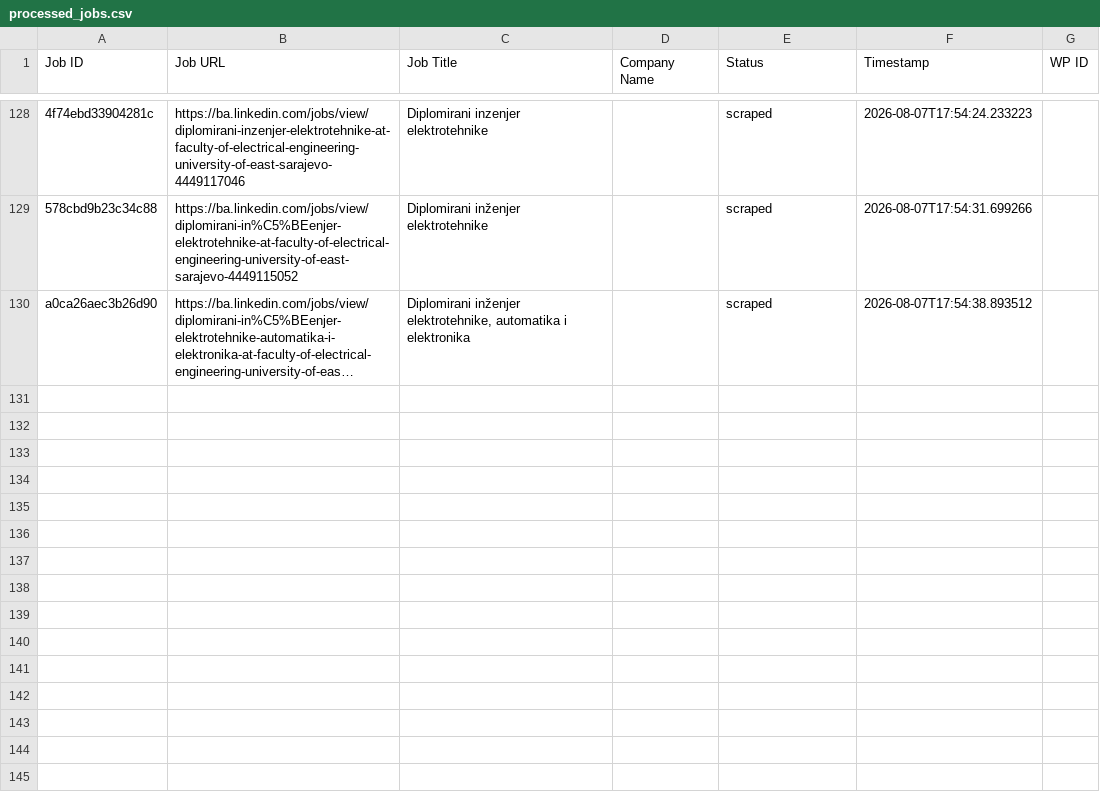
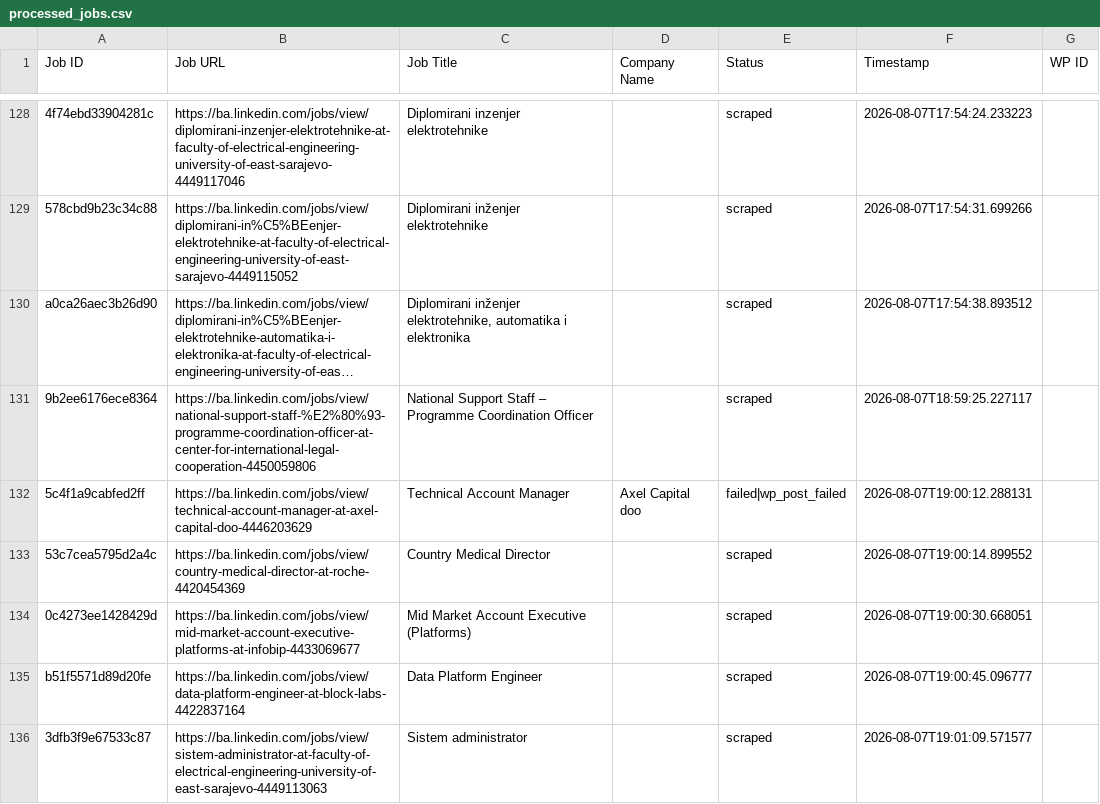
Before and after one commit to mimusdesign/ba, a CSV file: processed_jobs.csv, drawn as a sheet; only a part is shown, gaps mark what is left out; long unchanged cells end in …; the diff covers the shown part only; the diff names each change by its address in the sheet, - before the commit and + after, or states it on an @@ line.

```diff
--- a/processed_jobs.csv
+++ b/processed_jobs.csv
+row 131: 9b2ee6176ece8364 | https://ba.linkedin.com/jobs/view/national-support-staff-%E2%80%93-programme-coordination-officer-at-center-for-international-legal-cooperation-4450059806 | National Support Staff – Programme Coordination Officer |  | scraped | 2026-08-07T18:59:25.227117
+row 132: 5c4f1a9cabfed2ff | https://ba.linkedin.com/jobs/view/technical-account-manager-at-axel-capital-doo-4446203629 | Technical Account Manager | Axel Capital doo | failed|wp_post_failed | 2026-08-07T19:00:12.288131
+row 133: 53c7cea5795d2a4c | https://ba.linkedin.com/jobs/view/country-medical-director-at-roche-4420454369 | Country Medical Director |  | scraped | 2026-08-07T19:00:14.899552
+row 134: 0c4273ee1428429d | https://ba.linkedin.com/jobs/view/mid-market-account-executive-platforms-at-infobip-4433069677 | Mid Market Account Executive (Platforms) |  | scraped | 2026-08-07T19:00:30.668051
+row 135: b51f5571d89d20fe | https://ba.linkedin.com/jobs/view/data-platform-engineer-at-block-labs-4422837164 | Data Platform Engineer |  | scraped | 2026-08-07T19:00:45.096777
+row 136: 3dfb3f9e67533c87 | https://ba.linkedin.com/jobs/view/sistem-administrator-at-faculty-of-electrical-engineering-university-of-east-sarajevo-4449113063 | Sistem administrator |  | scraped | 2026-08-07T19:01:09.571577
```
Also changed, not shown: 6 added rows elsewhere in this file.
